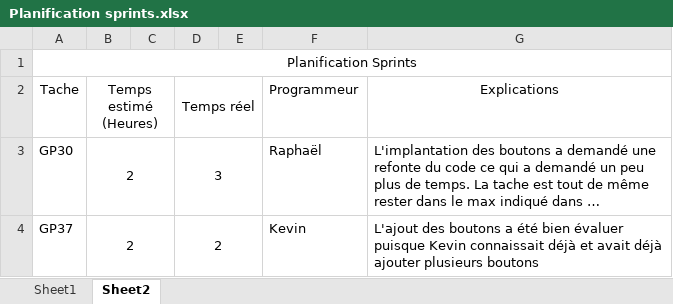
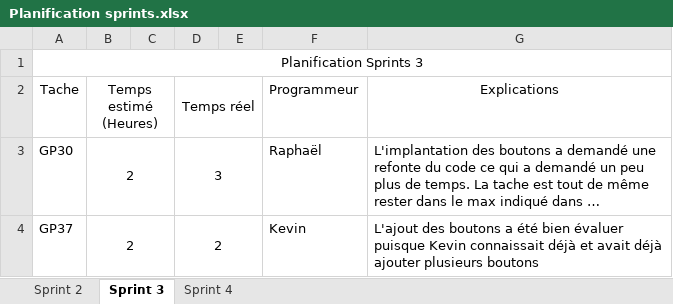
Before and after one commit to SamuelGuerin/GrandsProphetes, an Excel workbook: Documentation/Note d'équipe/Planification sprints.xlsx, sheet Sprint 3, drawn as a sheet; only a part is shown; long unchanged cells end in …; values as stored, in another font and other column widths than the file's, no borders; the diff names each change by its address in the sheet, - before the commit and + after, or states it on an @@ line.

```diff
--- a/Documentation/Note d'équipe/Planification sprints.xlsx (sheet Sprint 3)
+++ b/Documentation/Note d'équipe/Planification sprints.xlsx (sheet Sprint 3)
-sheet tab: Sheet1
+sheet tab: Sprint 2
-sheet tab: Sheet2
+sheet tab: Sprint 3
+sheet tab: Sprint 4
-A1 (Tache): Planification Sprints
+A1 (Tache): Planification Sprints 3
```
Also changed, not shown: 1 other file.
